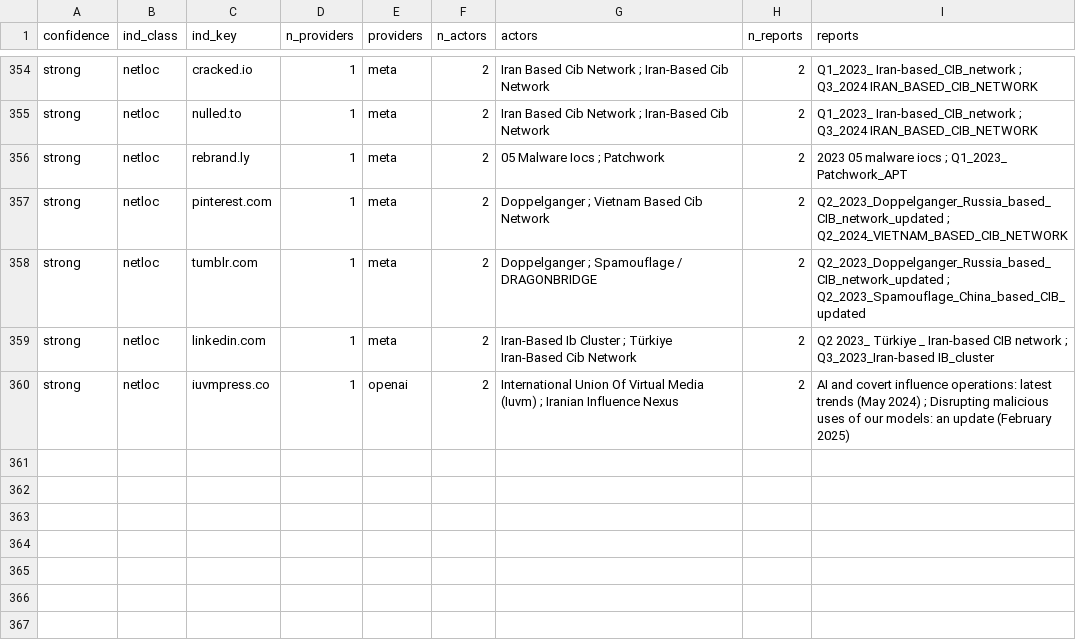
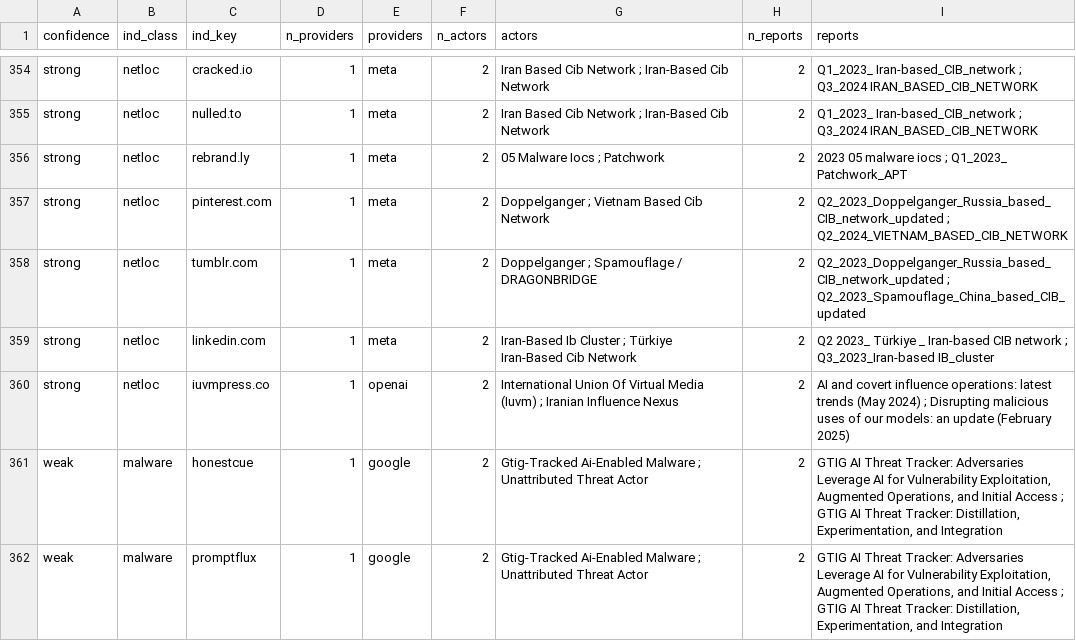
Before and after one commit to dagrano/adversarial_threat_IOCs, a CSV file: analysis/out/overlap_indicators.csv, drawn as a sheet; only a part is shown, gaps mark what is left out; the diff names each change by its address in the sheet, - before the commit and + after, or states it on an @@ line.

```diff
--- a/analysis/out/overlap_indicators.csv
+++ b/analysis/out/overlap_indicators.csv
+row 361: weak | malware | honestcue | 1 | google | 2 | Gtig-Tracked Ai-Enabled Malware ; Unattributed Threat Actor | 2 | GTIG AI Threat Tracker: Adversaries Leverage AI for Vulnerability Exploitation, Augmented Operations, and Initial Access ; GTIG AI Threat Tracker: Distillation, Experimentation, and Integration
+row 362: weak | malware | promptflux | 1 | google | 2 | Gtig-Tracked Ai-Enabled Malware ; Unattributed Threat Actor | 2 | GTIG AI Threat Tracker: Adversaries Leverage AI for Vulnerability Exploitation, Augmented Operations, and Initial Access ; GTIG AI Threat Tracker: Distillation, Experimentation, and Integration
```
Also changed, not shown: analysis/aliases.csv, analysis/out/actor_provider_matrix.csv, 12 other files.
